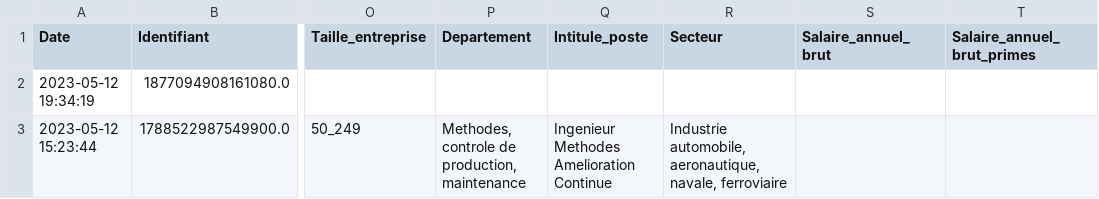
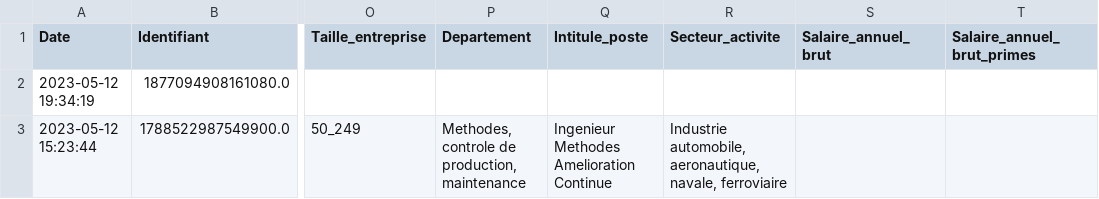
Before and after one commit to nicolas-goyon/ProjetDataScience, a CSV file: data/data_2023.csv, drawn as a sheet; only a part is shown, gaps mark what is left out; the diff names each change by its address in the sheet, - before the commit and + after, or states it on an @@ line.

```diff
--- a/data/data_2023.csv
+++ b/data/data_2023.csv
-R1: Secteur
+R1: Secteur_activite
```
Also changed, not shown: data/data_2020.csv, data/data_2022.csv, 2 other files.
